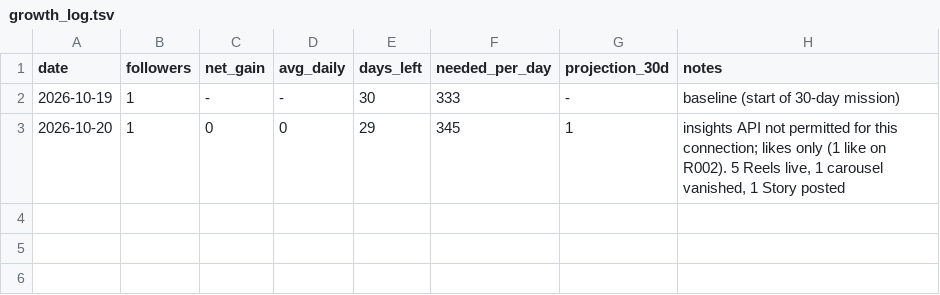
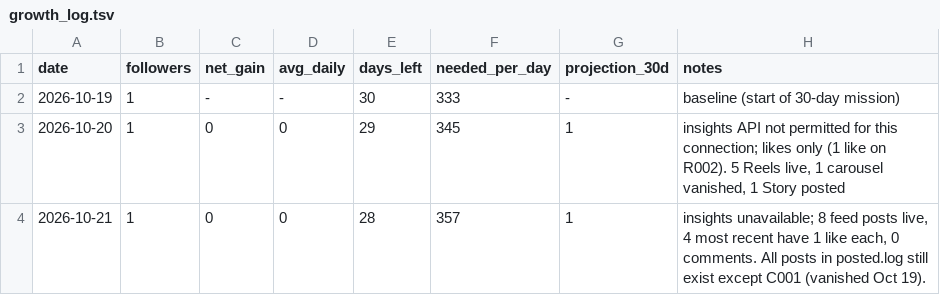
Before and after one commit to shaunmcm/Unspokenatwork, a TSV file: tools/growth_log.tsv, drawn as a sheet; the diff names each change by its address in the sheet, - before the commit and + after, or states it on an @@ line.

```diff
--- a/tools/growth_log.tsv
+++ b/tools/growth_log.tsv
+row 4: 2026-10-21 | 1 | 0 | 0 | 28 | 357 | 1 | insights unavailable; 8 feed posts live, 4 most recent have 1 like each, 0 comments. All posts in posted.log still exist except C001 (vanished Oct 19).
```
Also changed, not shown: tools/content_log.tsv, 15 other files.
